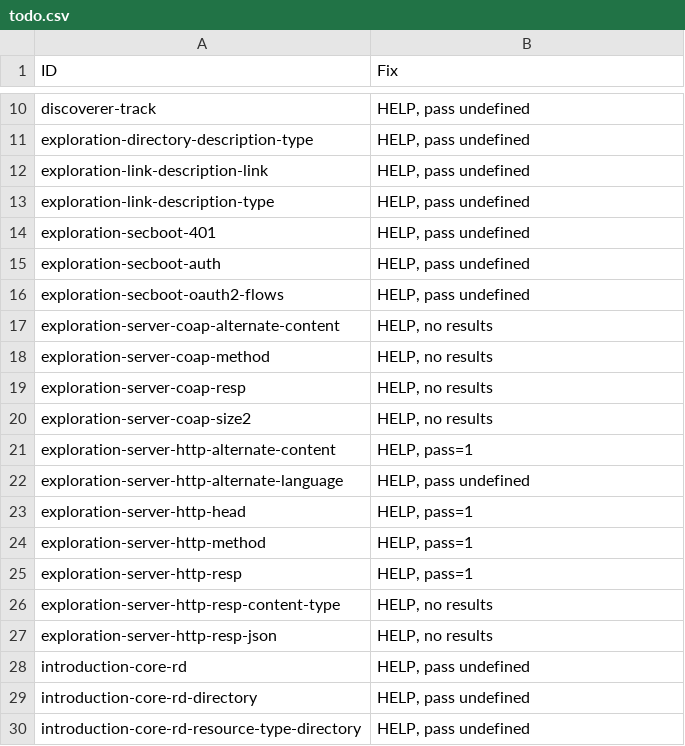
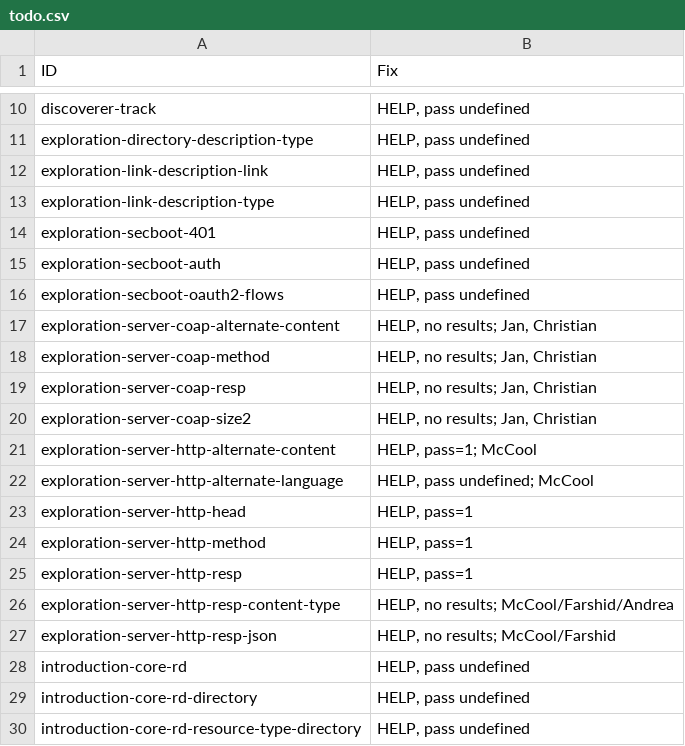
Before and after one commit to w3c/wot-discovery, a CSV file: testing/todo.csv, drawn as a sheet; only a part is shown, gaps mark what is left out; the diff covers the shown part only.

```diff
--- a/testing/todo.csv
+++ b/testing/todo.csv
@@ -16,8 +16,8 @@
 "exploration-secboot-oauth2-flows","HELP, pass undefined"
-"exploration-server-coap-alternate-content","HELP, no results"
-"exploration-server-coap-method","HELP, no results"
-"exploration-server-coap-resp","HELP, no results"
-"exploration-server-coap-size2","HELP, no results"
-"exploration-server-http-alternate-content","HELP, pass=1"
-"exploration-server-http-alternate-language","HELP, pass undefined"
+"exploration-server-coap-alternate-content","HELP, no results; Jan, Christian"
+"exploration-server-coap-method","HELP, no results; Jan, Christian"
+"exploration-server-coap-resp","HELP, no results; Jan, Christian"
+"exploration-server-coap-size2","HELP, no results; Jan, Christian"
+"exploration-server-http-alternate-content","HELP, pass=1; McCool"
+"exploration-server-http-alternate-language","HELP, pass undefined; McCool"
 "exploration-server-http-head","HELP, pass=1"
@@ -25,4 +25,4 @@
 "exploration-server-http-resp","HELP, pass=1"
-"exploration-server-http-resp-content-type","HELP, no results"
-"exploration-server-http-resp-json","HELP, no results"
+"exploration-server-http-resp-content-type","HELP, no results; McCool/Farshid/Andrea"
+"exploration-server-http-resp-json","HELP, no results; McCool/Farshid"
 "introduction-core-rd","HELP, pass undefined"
```
Also changed, not shown: 17 edited cells elsewhere in this file.
